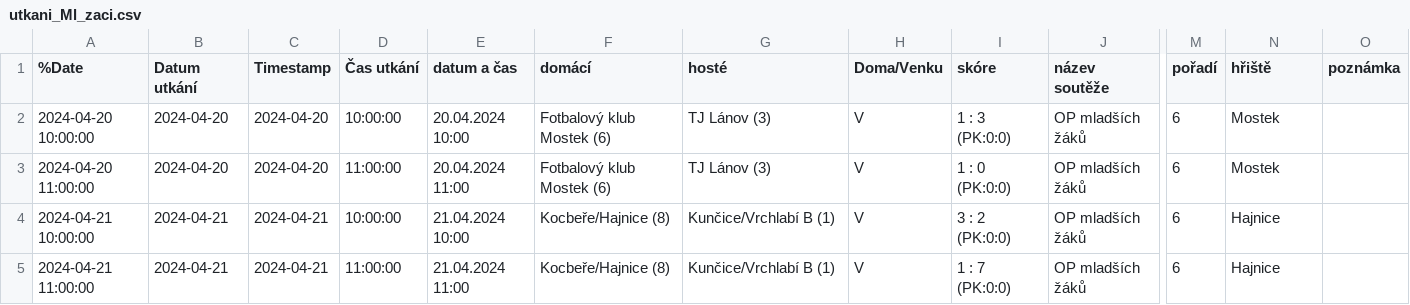
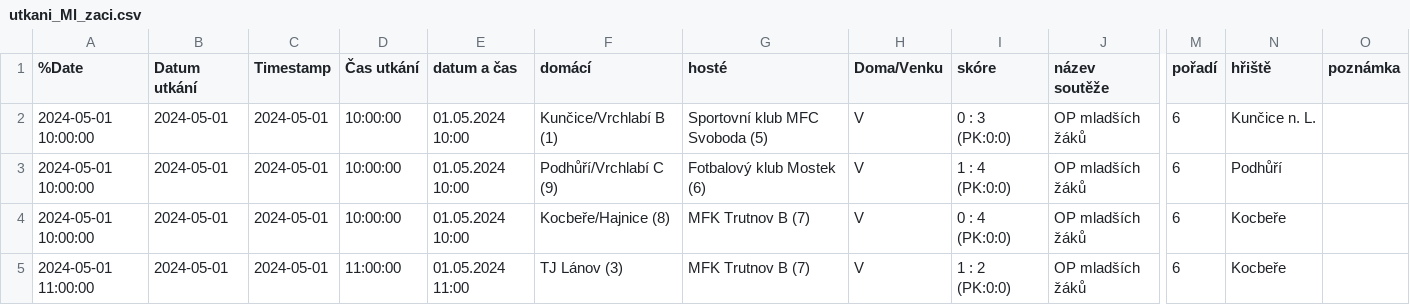
Before and after one commit to MustafaHadzi/bt_matches, a CSV file: utkani_Ml_zaci.csv, drawn as a sheet; only a part is shown, gaps mark what is left out; the diff covers the shown part only; the diff names each change by its address in the sheet, - before the commit and + after, or states it on an @@ line.

Commit message:
Committing file utkani_Ml_zaci.csv

```diff
--- a/utkani_Ml_zaci.csv
+++ b/utkani_Ml_zaci.csv
-A2 (%Date): 2024-04-20 10:00:00
+A2 (%Date): 2024-05-01 10:00:00
-B2:B3 (Datum utkání): 2024-04-20
+B2:B3 (Datum utkání): 2024-05-01
-C2:C3 (Timestamp): 2024-04-20
+C2:C3 (Timestamp): 2024-05-01
-E2 (datum a čas): 20.04.2024 10:00
+E2 (datum a čas): 01.05.2024 10:00
-F2 (domácí): Fotbalový klub Mostek (6)
+F2 (domácí): Kunčice/Vrchlabí B (1)
-G2 (hosté): TJ Lánov (3)
+G2 (hosté): Sportovní klub MFC Svoboda (5)
-I2 (skóre): 1 : 3 (PK:0:0)
+I2 (skóre): 0 : 3 (PK:0:0)
-N2 (hřiště): Mostek
+N2 (hřiště): Kunčice n. L.
-A3 (%Date): 2024-04-20 11:00:00
+A3 (%Date): 2024-05-01 10:00:00
-D3 (Čas utkání): 11:00:00
+D3 (Čas utkání): 10:00:00
-E3 (datum a čas): 20.04.2024 11:00
+E3 (datum a čas): 01.05.2024 10:00
-F3 (domácí): Fotbalový klub Mostek (6)
+F3 (domácí): Podhůří/Vrchlabí C (9)
-G3 (hosté): TJ Lánov (3)
+G3 (hosté): Fotbalový klub Mostek (6)
-I3 (skóre): 1 : 0 (PK:0:0)
+I3 (skóre): 1 : 4 (PK:0:0)
-N3 (hřiště): Mostek
+N3 (hřiště): Podhůří
-A4 (%Date): 2024-04-21 10:00:00
+A4 (%Date): 2024-05-01 10:00:00
-B4:B5 (Datum utkání): 2024-04-21
+B4:B5 (Datum utkání): 2024-05-01
-C4:C5 (Timestamp): 2024-04-21
+C4:C5 (Timestamp): 2024-05-01
-E4 (datum a čas): 21.04.2024 10:00
+E4 (datum a čas): 01.05.2024 10:00
-G4:G5 (hosté): Kunčice/Vrchlabí B (1)
+G4:G5 (hosté): MFK Trutnov B (7)
-I4 (skóre): 3 : 2 (PK:0:0)
+I4 (skóre): 0 : 4 (PK:0:0)
-N4:N5 (hřiště): Hajnice
+N4:N5 (hřiště): Kocbeře
-A5 (%Date): 2024-04-21 11:00:00
+A5 (%Date): 2024-05-01 11:00:00
-E5 (datum a čas): 21.04.2024 11:00
+E5 (datum a čas): 01.05.2024 11:00
-F5 (domácí): Kocbeře/Hajnice (8)
+F5 (domácí): TJ Lánov (3)
-I5 (skóre): 1 : 7 (PK:0:0)
+I5 (skóre): 1 : 2 (PK:0:0)
```
Also changed, not shown: 44 edited cells elsewhere in this file.
